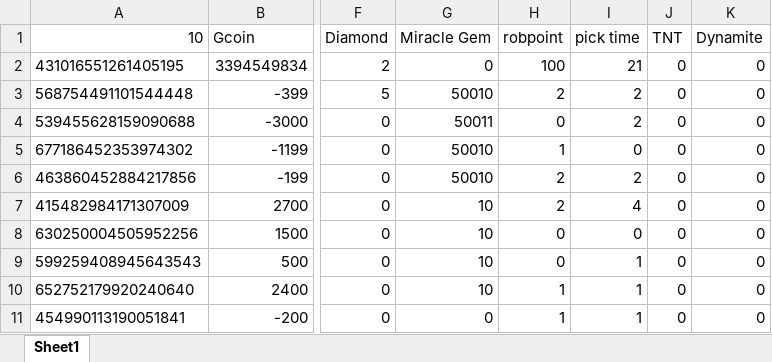
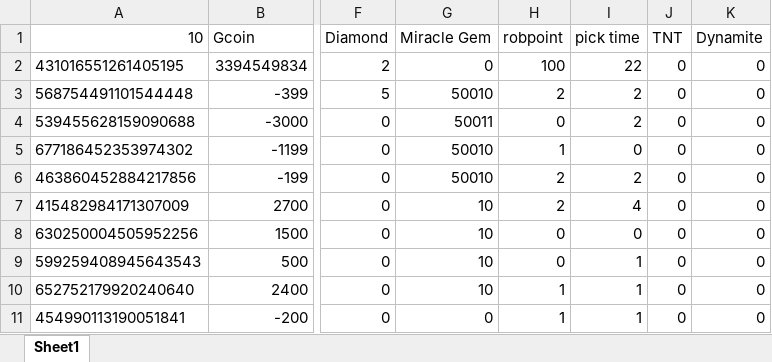
Before and after one commit to Yuuzi261/GoldOrange-bot, an Excel workbook: item.xlsx, sheet Sheet1, drawn as a sheet; only a part is shown, gaps mark what is left out; values as stored, in another font and other column widths than the file's, no borders; the diff names each change by its address in the sheet, - before the commit and + after, or states it on an @@ line.

Commit message:
give --> google sheets and removed .picktimes
bug fixed : 'not enough money' situation didn't return

```diff
--- a/item.xlsx (sheet Sheet1)
+++ b/item.xlsx (sheet Sheet1)
-I2 (pick time): 21
+I2 (pick time): 22
```
Also changed, not shown: cmdcount.xlsx, 1 other file.
